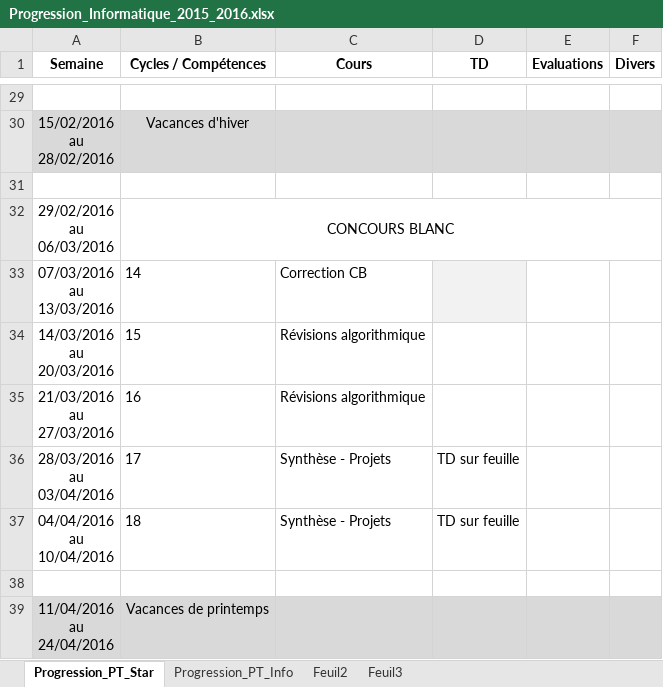
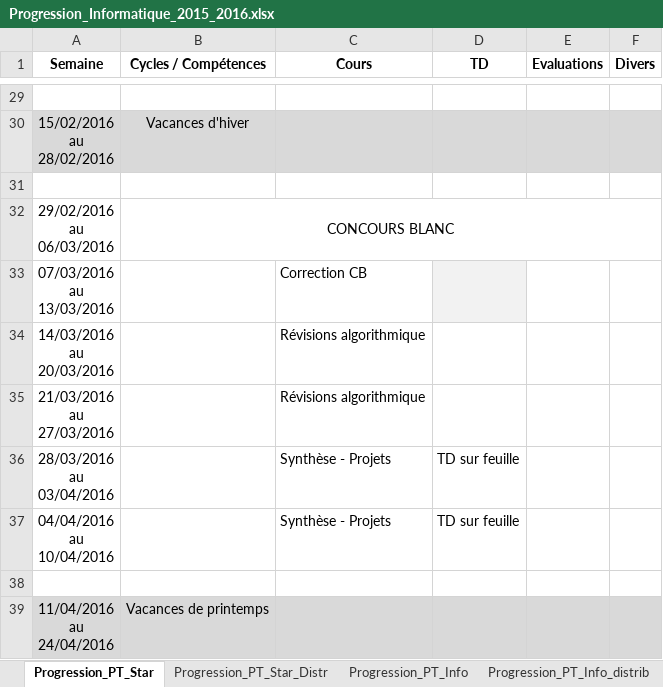
Before and after one commit to xpessoles/PT, an Excel workbook: 2015_2016_Informatique/Progression_Informatique_2015_2016.xlsx, sheet Progression_PT_Star, drawn as a sheet; only a part is shown, gaps mark what is left out; values as stored, in another font and other column widths than the file's, no borders; the diff covers the shown part only; the diff names each change by its address in the sheet, - before the commit and + after, or states it on an @@ line.

```diff
--- a/2015_2016_Informatique/Progression_Informatique_2015_2016.xlsx (sheet Progression_PT_Star)
+++ b/2015_2016_Informatique/Progression_Informatique_2015_2016.xlsx (sheet Progression_PT_Star)
+sheet tab: Progression_PT_Star_Distr
+sheet tab: Progression_PT_Info_distrib
-B33 (Cycles / Compétences): 14
+B33 (Cycles / Compétences): (empty)
-B34 (Cycles / Compétences): 15
+B34 (Cycles / Compétences): (empty)
-B35 (Cycles / Compétences): 16
+B35 (Cycles / Compétences): (empty)
-B36 (Cycles / Compétences): 17
+B36 (Cycles / Compétences): (empty)
-B37 (Cycles / Compétences): 18
+B37 (Cycles / Compétences): (empty)
```
Also changed, not shown: 16 edited cells and merged cells elsewhere in this sheet, sheet Progression_PT_Info, 1 other file.
